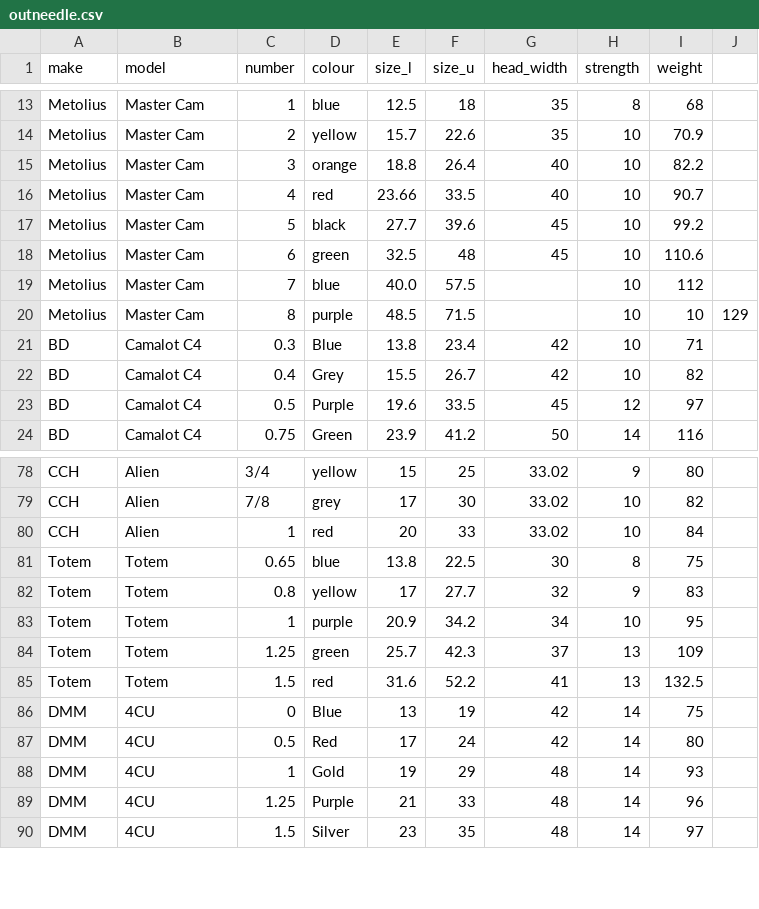
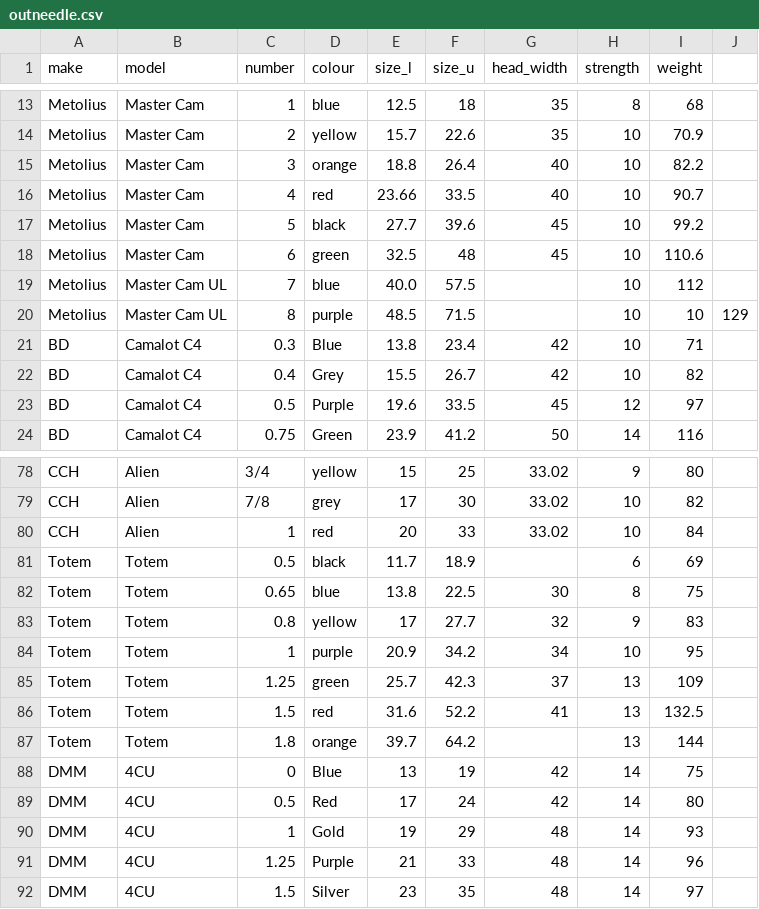
Before and after one commit to DeMcA/cams, a CSV file: outneedle.csv, drawn as a sheet; only a part is shown, gaps mark what is left out.

Commit message:
Added new totem cams
Also renamed master cam 7 and 8

```diff
--- a/outneedle.csv
+++ b/outneedle.csv
@@ -18,4 +18,4 @@ Metolius,Master Cam,5,black,27.7,39.6,45,10,99.2
 Metolius,Master Cam,6,green,32.5,48,45,10,110.6
-Metolius,Master Cam,7,blue,40.0,57.5,,10,112
-Metolius,Master Cam,8,purple,48.5,71.5,,10,10,129
+Metolius,Master Cam UL,7,blue,40.0,57.5,,10,112
+Metolius,Master Cam UL,8,purple,48.5,71.5,,10,10,129
 BD,Camalot C4,0.3,Blue,13.8,23.4,42,10,71
@@ -80,2 +80,3 @@ CCH,Alien,7/8,grey,17,30,33.02,10,82
 CCH,Alien,1,red,20,33,33.02,10,84
+Totem,Totem,0.5,black,11.7,18.9,,6,69
 Totem,Totem,0.65,blue,13.8,22.5,30,8,75
@@ -85,2 +86,3 @@ Totem,Totem,1.25,green,25.7,42.3,37,13,109
 Totem,Totem,1.5,red,31.6,52.2,41,13,132.5
+Totem,Totem,1.8,orange,39.7,64.2,,13,144
 DMM,4CU,0,Blue,13,19,42,14,75
```
Also changed, not shown: 1 other file.
